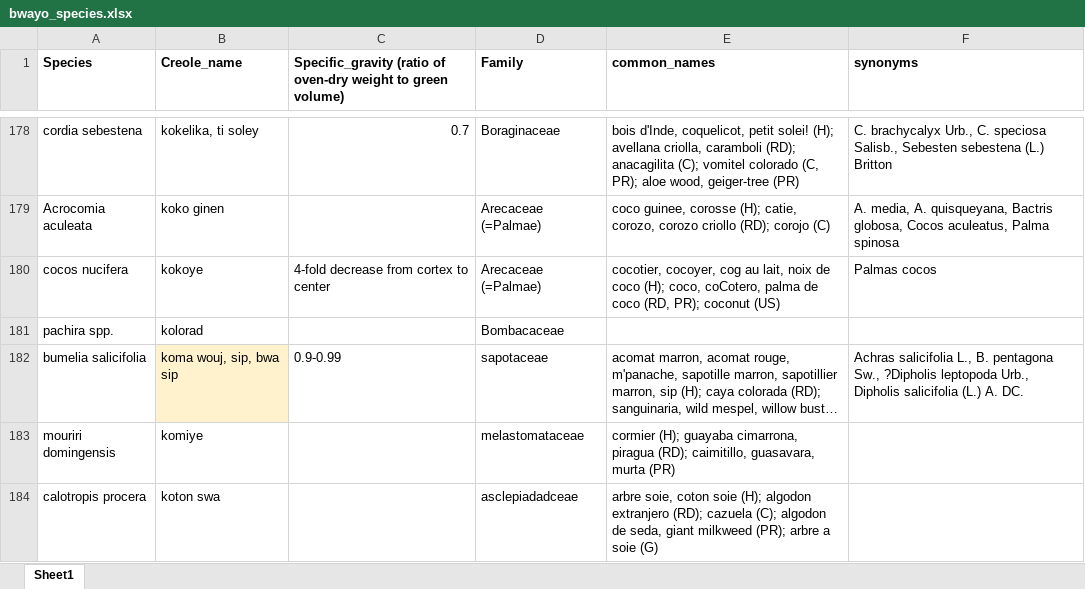
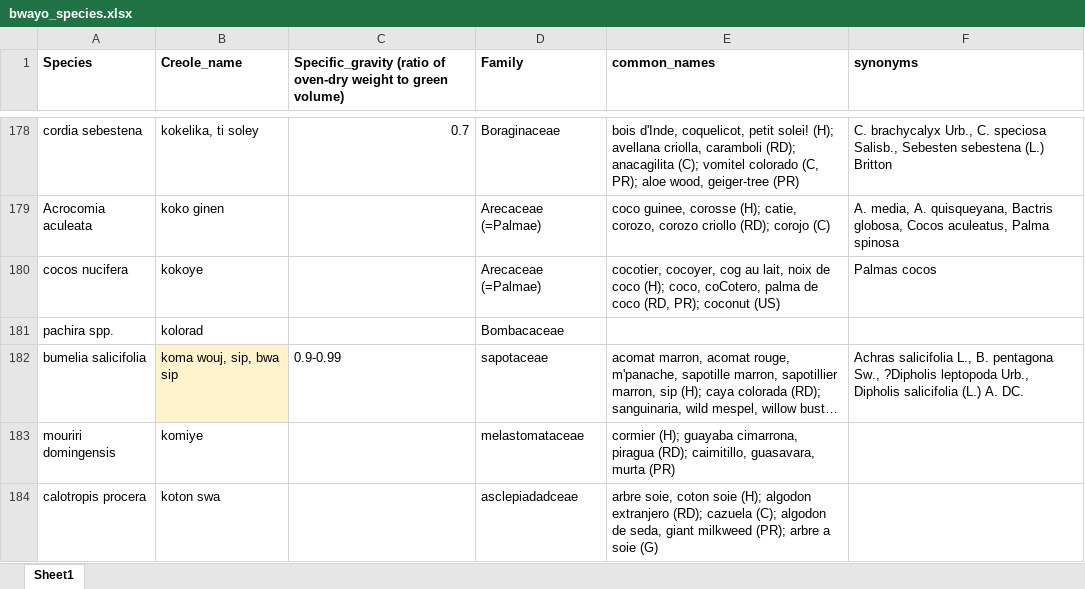
Before and after one commit to emilysturdivant/biomass-espanola, an Excel workbook: data/bwayo_species.xlsx, sheet Sheet1, drawn as a sheet; only a part is shown, gaps mark what is left out; long unchanged cells end in …; values as stored, in another font and other column widths than the file's, no borders; the diff names each change by its address in the sheet, - before the commit and + after, or states it on an @@ line.

```diff
--- a/data/bwayo_species.xlsx (sheet Sheet1)
+++ b/data/bwayo_species.xlsx (sheet Sheet1)
-C180: 4-fold decrease from cortex to center
+C180: (empty)
```
Also changed, not shown: 2 other files.
